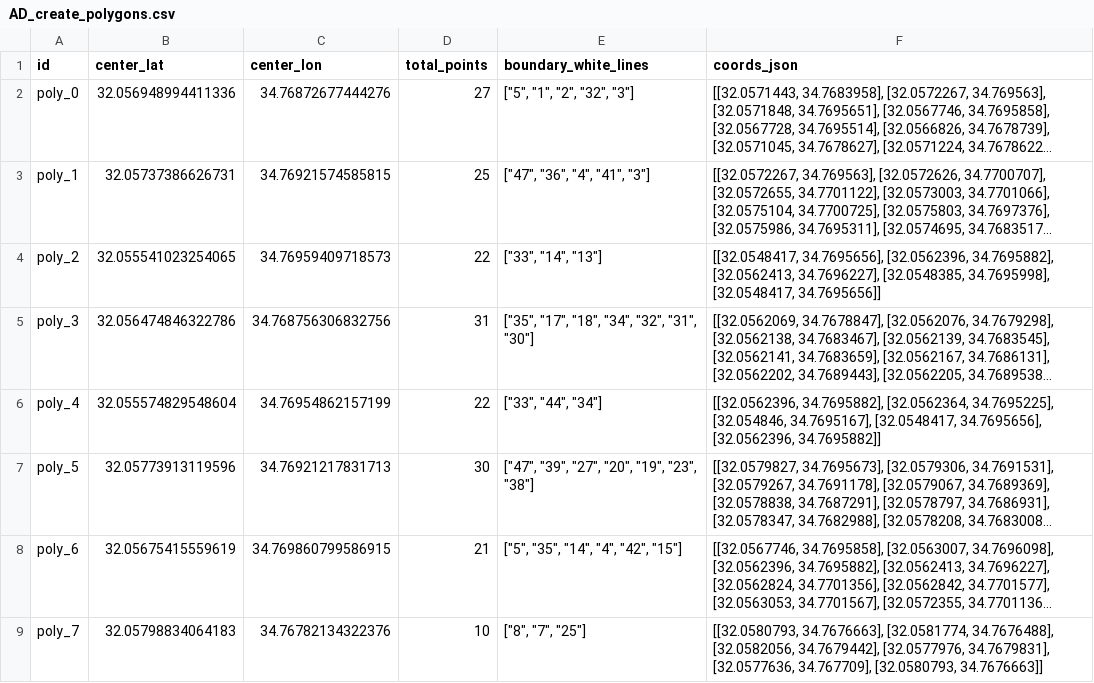
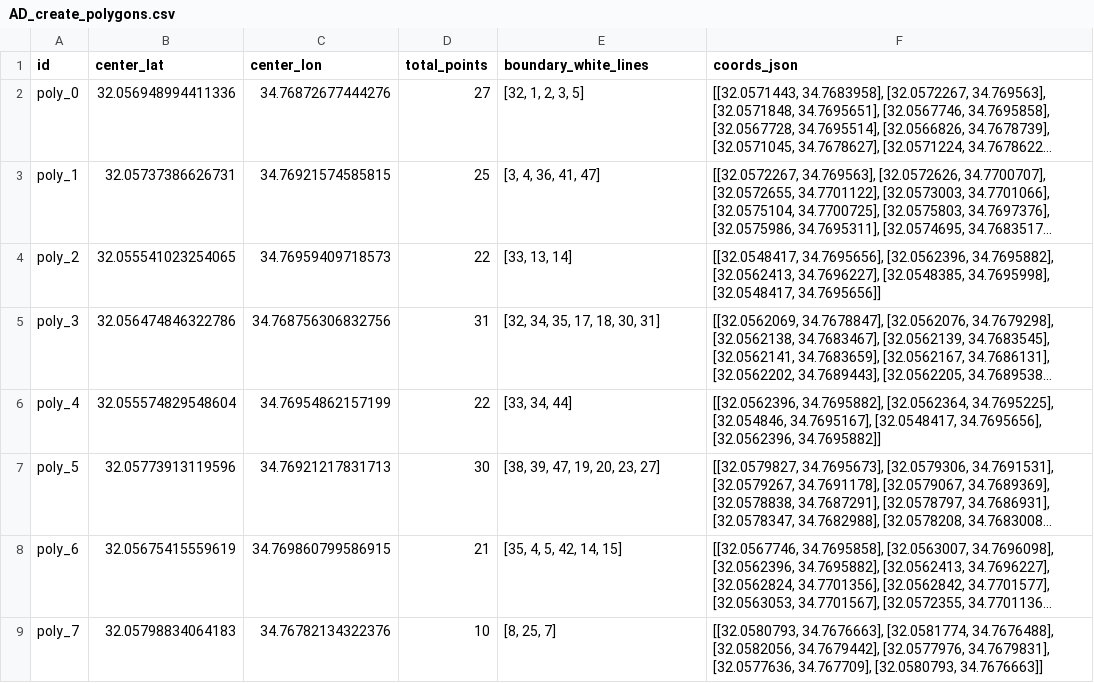
Before and after one commit to israice/CrazyWalk-Game, a CSV file: CORE/BACKEND/AD_create_polygons.csv, drawn as a sheet; long unchanged cells end in …; the diff names each change by its address in the sheet, - before the commit and + after, or states it on an @@ line.

```diff
--- a/CORE/BACKEND/AD_create_polygons.csv
+++ b/CORE/BACKEND/AD_create_polygons.csv
-E2 (boundary_white_lines): ["5", "1", "2", "32", "3"]
+E2 (boundary_white_lines): [32, 1, 2, 3, 5]
-E3 (boundary_white_lines): ["47", "36", "4", "41", "3"]
+E3 (boundary_white_lines): [3, 4, 36, 41, 47]
-E4 (boundary_white_lines): ["33", "14", "13"]
+E4 (boundary_white_lines): [33, 13, 14]
-E5 (boundary_white_lines): ["35", "17", "18", "34", "32", "31", "30"]
+E5 (boundary_white_lines): [32, 34, 35, 17, 18, 30, 31]
-E6 (boundary_white_lines): ["33", "44", "34"]
+E6 (boundary_white_lines): [33, 34, 44]
-E7 (boundary_white_lines): ["47", "39", "27", "20", "19", "23", "38"]
+E7 (boundary_white_lines): [38, 39, 47, 19, 20, 23, 27]
-E8 (boundary_white_lines): ["5", "35", "14", "4", "42", "15"]
+E8 (boundary_white_lines): [35, 4, 5, 42, 14, 15]
-E9 (boundary_white_lines): ["8", "7", "25"]
+E9 (boundary_white_lines): [8, 25, 7]
```
Also changed, not shown: 17 other files.
